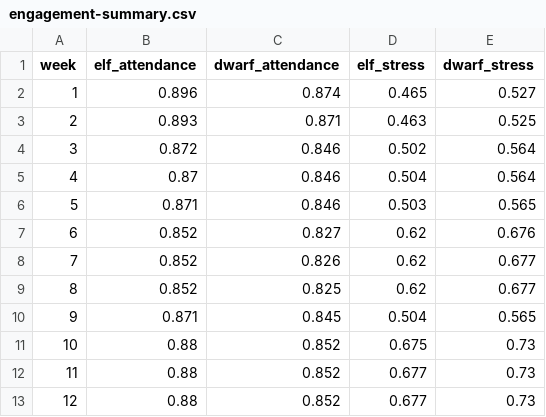
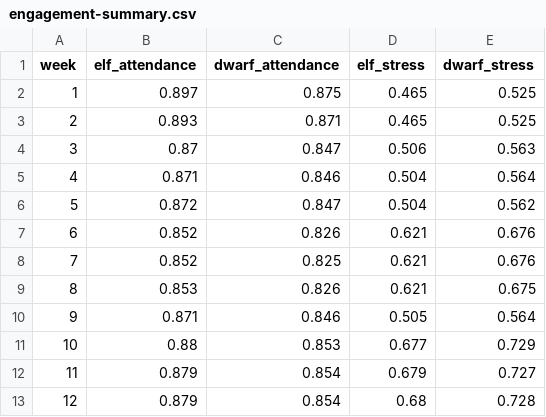
Before and after one commit to RosieBryce/simulated-university, a CSV file: docs/data/engagement-summary.csv, drawn as a sheet.

```diff
--- a/docs/data/engagement-summary.csv
+++ b/docs/data/engagement-summary.csv
@@ -1,13 +1,13 @@
 week,elf_attendance,dwarf_attendance,elf_stress,dwarf_stress
-1,0.896,0.874,0.465,0.527
-2,0.893,0.871,0.463,0.525
-3,0.872,0.846,0.502,0.564
-4,0.87,0.846,0.504,0.564
-5,0.871,0.846,0.503,0.565
-6,0.852,0.827,0.62,0.676
-7,0.852,0.826,0.62,0.677
-8,0.852,0.825,0.62,0.677
-9,0.871,0.845,0.504,0.565
-10,0.88,0.852,0.675,0.73
-11,0.88,0.852,0.677,0.73
-12,0.88,0.852,0.677,0.73
+1,0.897,0.875,0.465,0.525
+2,0.893,0.871,0.465,0.525
+3,0.87,0.847,0.506,0.563
+4,0.871,0.846,0.504,0.564
+5,0.872,0.847,0.504,0.562
+6,0.852,0.826,0.621,0.676
+7,0.852,0.825,0.621,0.676
+8,0.853,0.826,0.621,0.675
+9,0.871,0.846,0.505,0.564
+10,0.88,0.853,0.677,0.729
+11,0.879,0.854,0.679,0.727
+12,0.879,0.854,0.68,0.728
```
Also changed, not shown: data/relational/dim_modules.csv, data/relational/dim_programmes.csv, 9 other files.
